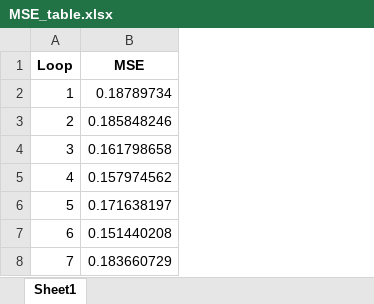
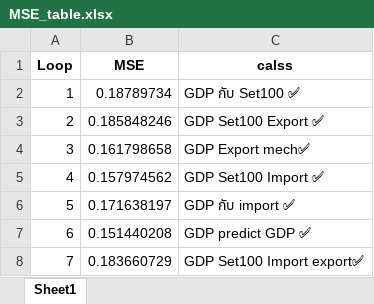
Before and after one commit to ChampEiei/it_group_806, an Excel workbook: MSE_table.xlsx, sheet Sheet1, drawn as a sheet; values as stored, in another font and other column widths than the file's, no borders; the diff names each change by its address in the sheet, - before the commit and + after, or states it on an @@ line.

Commit message:
Add files via upload

```diff
--- a/MSE_table.xlsx (sheet Sheet1)
+++ b/MSE_table.xlsx (sheet Sheet1)
+column C (calss), rows 2-8: GDP กับ Set100 ✅ | GDP Set100 Export ✅ | GDP Export mech✅ | GDP Set100 Import ✅ | GDP กับ import ✅ | GDP predict GDP ✅ | GDP Set100 Import export✅
```
